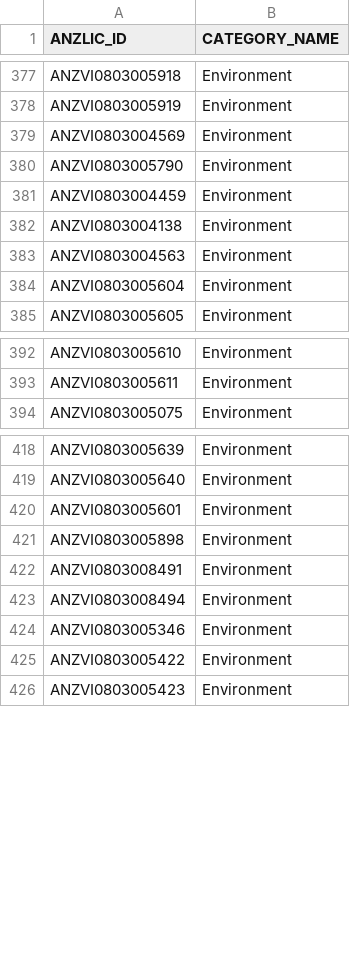
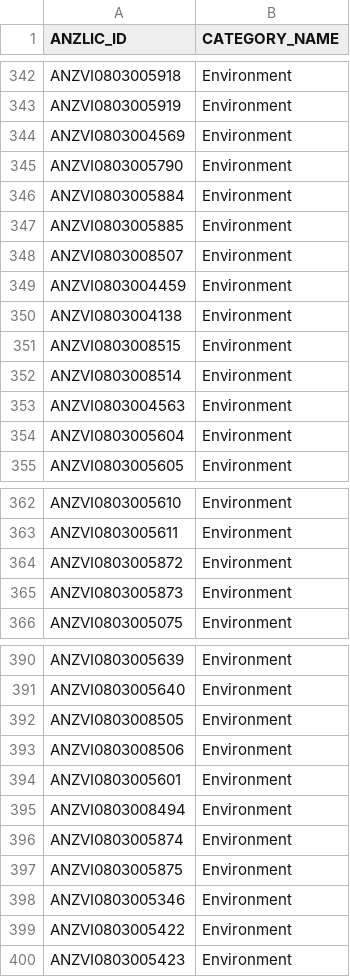
Before and after one commit to geonetwork-delwp/metashare, a CSV file: data/sdm_category_product.csv, drawn as a sheet; only a part is shown, gaps mark what is left out; the diff covers the shown part only.

```diff
--- a/data/sdm_category_product.csv
+++ b/data/sdm_category_product.csv
@@ -380,4 +345,9 @@ ANZVI0803004569|Environment
 ANZVI0803005790|Environment
+ANZVI0803005884|Environment
+ANZVI0803005885|Environment
+ANZVI0803008507|Environment
 ANZVI0803004459|Environment
 ANZVI0803004138|Environment
+ANZVI0803008515|Environment
+ANZVI0803008514|Environment
 ANZVI0803004563|Environment
@@ -393,2 +363,4 @@ ANZVI0803005610|Environment
 ANZVI0803005611|Environment
+ANZVI0803005872|Environment
+ANZVI0803005873|Environment
 ANZVI0803005075|Environment
@@ -419,6 +391,8 @@ ANZVI0803005639|Environment
 ANZVI0803005640|Environment
+ANZVI0803008505|Environment
+ANZVI0803008506|Environment
 ANZVI0803005601|Environment
-ANZVI0803005898|Environment
-ANZVI0803008491|Environment
 ANZVI0803008494|Environment
+ANZVI0803005874|Environment
+ANZVI0803005875|Environment
 ANZVI0803005346|Environment
```
Also changed, not shown: 35 removed rows elsewhere in this file, data/object.csv, data/product_object.csv, 2 other files.
